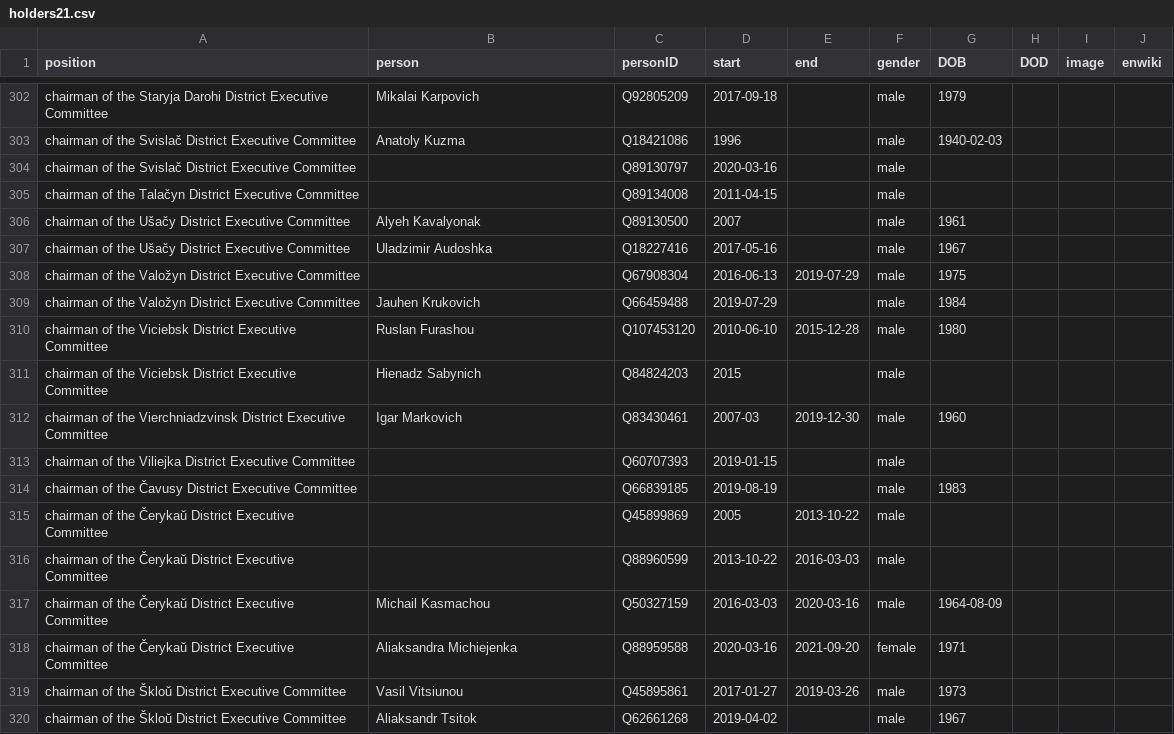
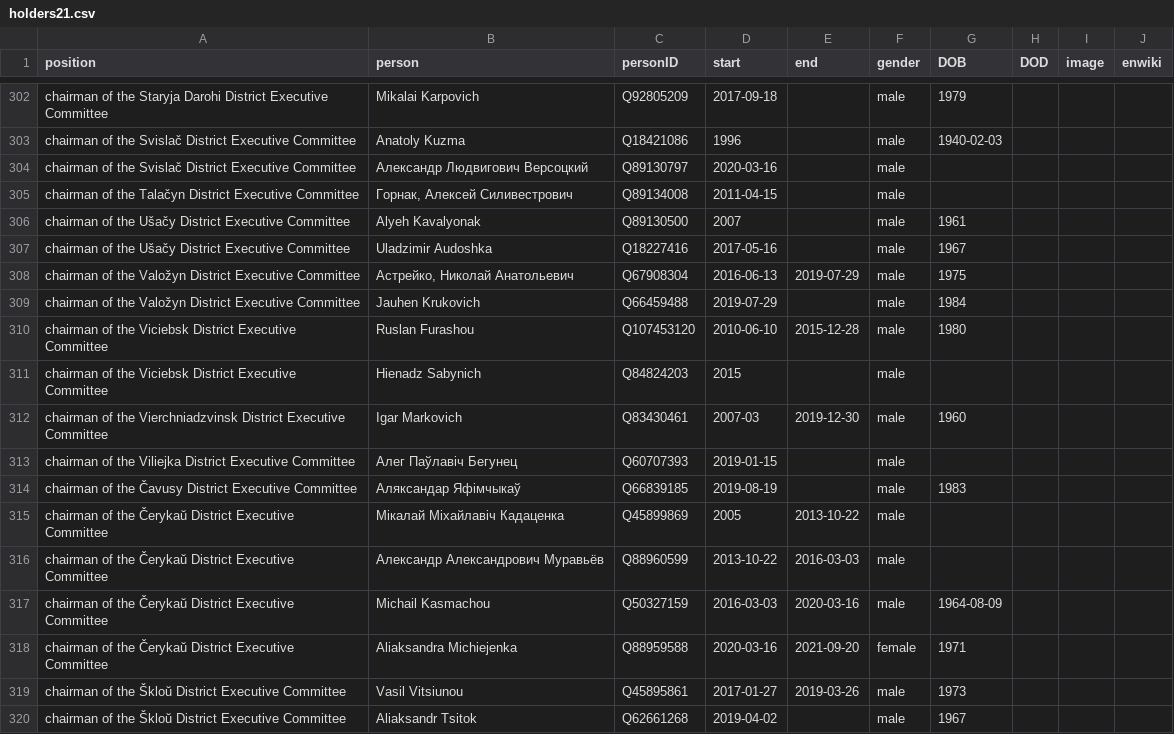
Before and after one commit to every-politician-scrapers/belarus-ministers, a CSV file: html/holders21.csv, drawn as a sheet; only a part is shown, gaps mark what is left out; the diff covers the shown part only.

```diff
--- a/html/holders21.csv
+++ b/html/holders21.csv
@@ -303,7 +303,7 @@ chairman of the Staryja Darohi District Executive Committee,Mikalai Karpovich,Q9
 chairman of the Svislač District Executive Committee,Anatoly Kuzma,Q18421086,1996,,male,1940-02-03,,,
-chairman of the Svislač District Executive Committee,,Q89130797,2020-03-16,,male,,,,
-chairman of the Talačyn District Executive Committee,,Q89134008,2011-04-15,,male,,,,
+chairman of the Svislač District Executive Committee,Александр Людвигович Версоцкий,Q89130797,2020-03-16,,male,,,,
+chairman of the Talačyn District Executive Committee,"Горнак, Алексей Силивестрович",Q89134008,2011-04-15,,male,,,,
 chairman of the Ušačy District Executive Committee,Alyeh Kavalyonak,Q89130500,2007,,male,1961,,,
 chairman of the Ušačy District Executive Committee,Uladzimir Audoshka,Q18227416,2017-05-16,,male,1967,,,
-chairman of the Valožyn District Executive Committee,,Q67908304,2016-06-13,2019-07-29,male,1975,,,
+chairman of the Valožyn District Executive Committee,"Астрейко, Николай Анатольевич",Q67908304,2016-06-13,2019-07-29,male,1975,,,
 chairman of the Valožyn District Executive Committee,Jauhen Krukovich,Q66459488,2019-07-29,,male,1984,,,
@@ -312,6 +312,6 @@ chairman of the Viciebsk District Executive Committee,Hienadz Sabynich,Q84824203
 chairman of the Vierchniadzvinsk District Executive Committee,Igar Markovich,Q83430461,2007-03,2019-12-30,male,1960,,,
-chairman of the Viliejka District Executive Committee,,Q60707393,2019-01-15,,male,,,,
-chairman of the Čavusy District Executive Committee,,Q66839185,2019-08-19,,male,1983,,,
-chairman of the Čerykaŭ District Executive Committee,,Q45899869,2005,2013-10-22,male,,,,
-chairman of the Čerykaŭ District Executive Committee,,Q88960599,2013-10-22,2016-03-03,male,,,,
+chairman of the Viliejka District Executive Committee,Алег Паўлавіч Бегунец,Q60707393,2019-01-15,,male,,,,
+chairman of the Čavusy District Executive Committee,Аляксандар Яфімчыкаў,Q66839185,2019-08-19,,male,1983,,,
+chairman of the Čerykaŭ District Executive Committee,Мікалай Міхайлавіч Кадаценка,Q45899869,2005,2013-10-22,male,,,,
+chairman of the Čerykaŭ District Executive Committee,Александр Александрович Муравьёв,Q88960599,2013-10-22,2016-03-03,male,,,,
 chairman of the Čerykaŭ District Executive Committee,Michail Kasmachou,Q50327159,2016-03-03,2020-03-16,male,1964-08-09,,,
```
Also changed, not shown: 53 edited cells elsewhere in this file, html/family.csv, 1 other file.
